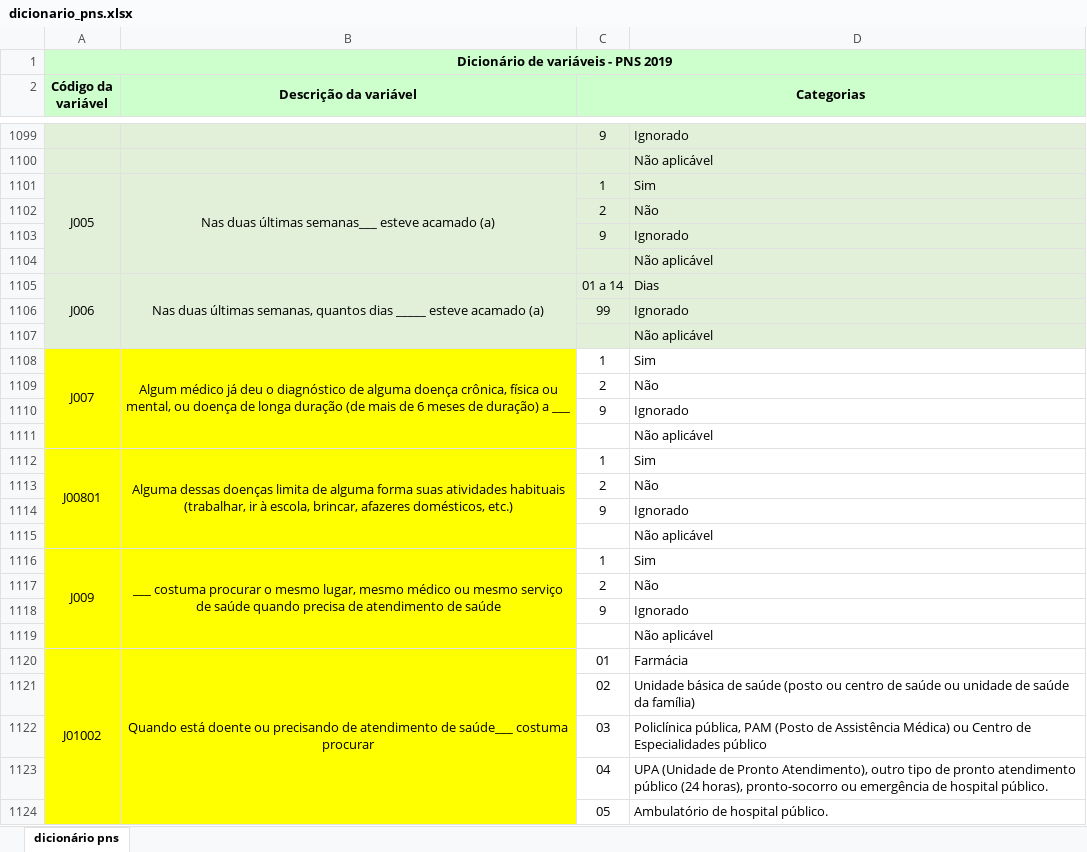
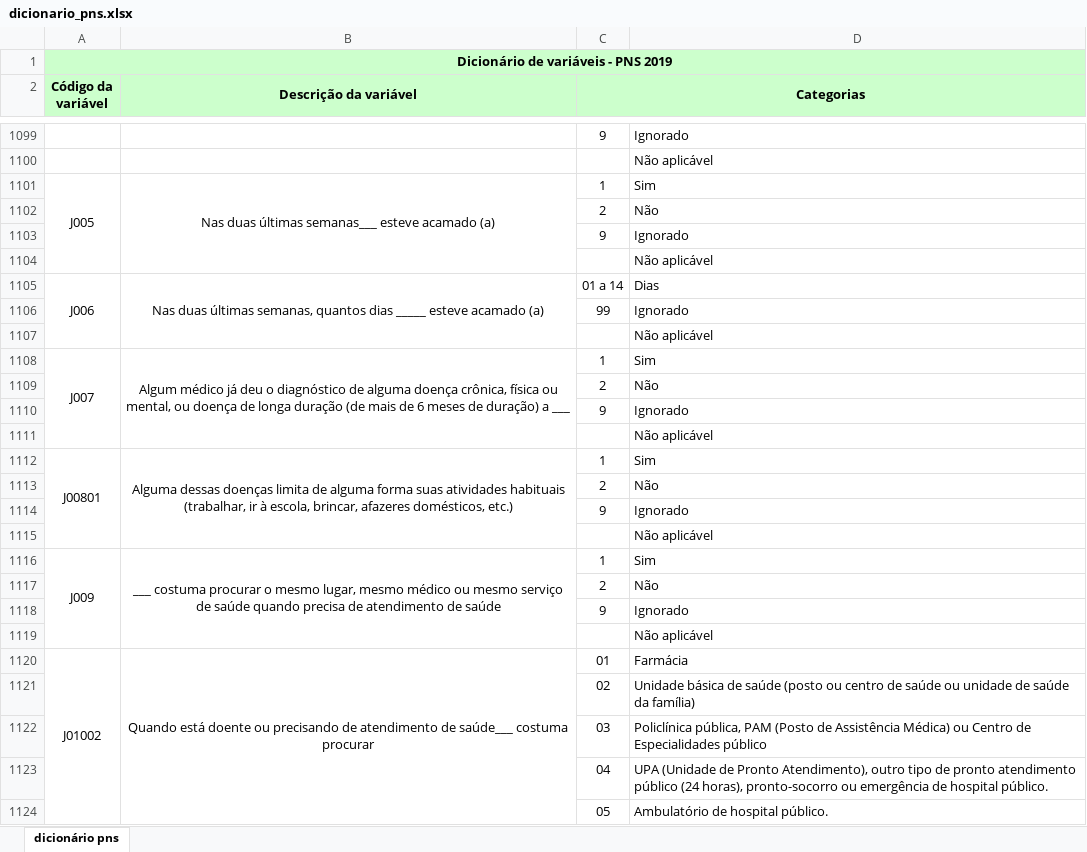
Before and after one commit to daianemartinst/lapei, an Excel workbook: 07_previsao_saude/dicionario_pns.xlsx, sheet dicionário pns, drawn as a sheet; only a part is shown, gaps mark what is left out; values as stored, in another font and other column widths than the file's, no borders; the diff covers the shown part only; the diff names each change by its address in the sheet, - before the commit and + after, or states it on an @@ line.

```diff
--- a/07_previsao_saude/dicionario_pns.xlsx (sheet dicionário pns)
+++ b/07_previsao_saude/dicionario_pns.xlsx (sheet dicionário pns)
-A1099:D1107 fill: #E2F0D9
+A1099:D1107 fill: none
-A1108:B1124 fill: #FFFF00
+A1108:B1124 fill: none
```
Also changed, not shown: cell formats elsewhere in this sheet, 1 other file.
